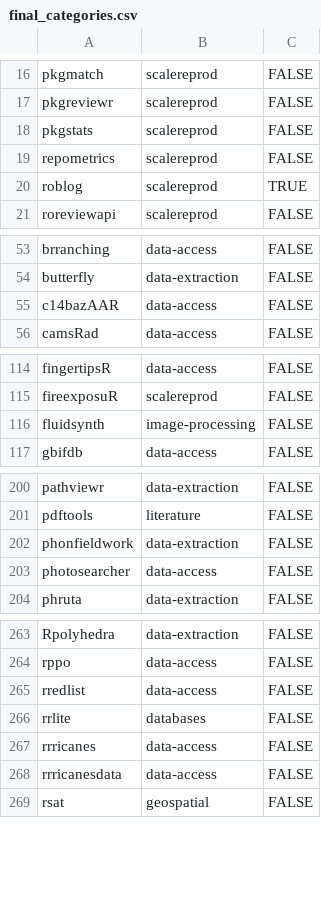
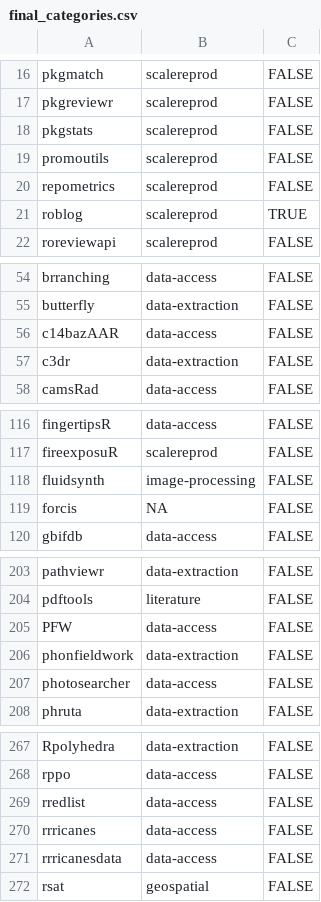
Before and after one commit to ropensci/ropensci.r-universe.dev, a CSV file: info/final_categories.csv, drawn as a sheet; only a part is shown, gaps mark what is left out; removed rows and columns are numbered as before the commit, all else as after; the diff names each change by its address in the sheet, - before the commit and + after, or states it on an @@ line.

Commit message:
update categories

```diff
--- a/info/final_categories.csv
+++ b/info/final_categories.csv
+row 19: promoutils | scalereprod | FALSE
+row 57: c3dr | data-extraction | FALSE
+row 119: forcis | NA | FALSE
+row 205: PFW | data-access | FALSE
-row 266: rrlite | databases | FALSE
```
